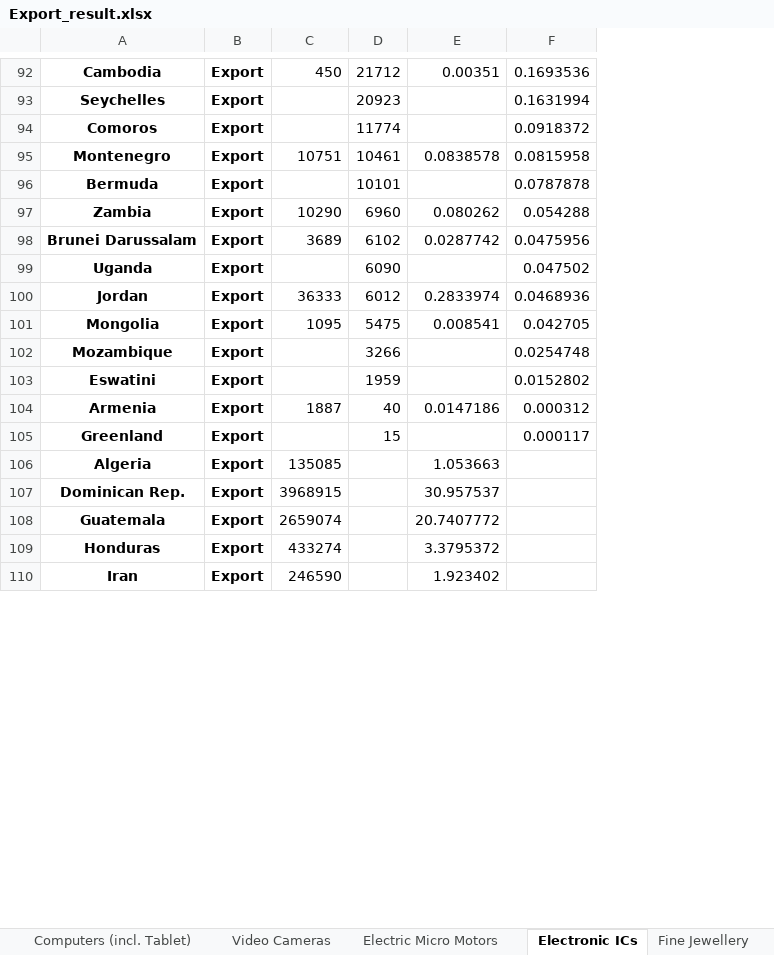
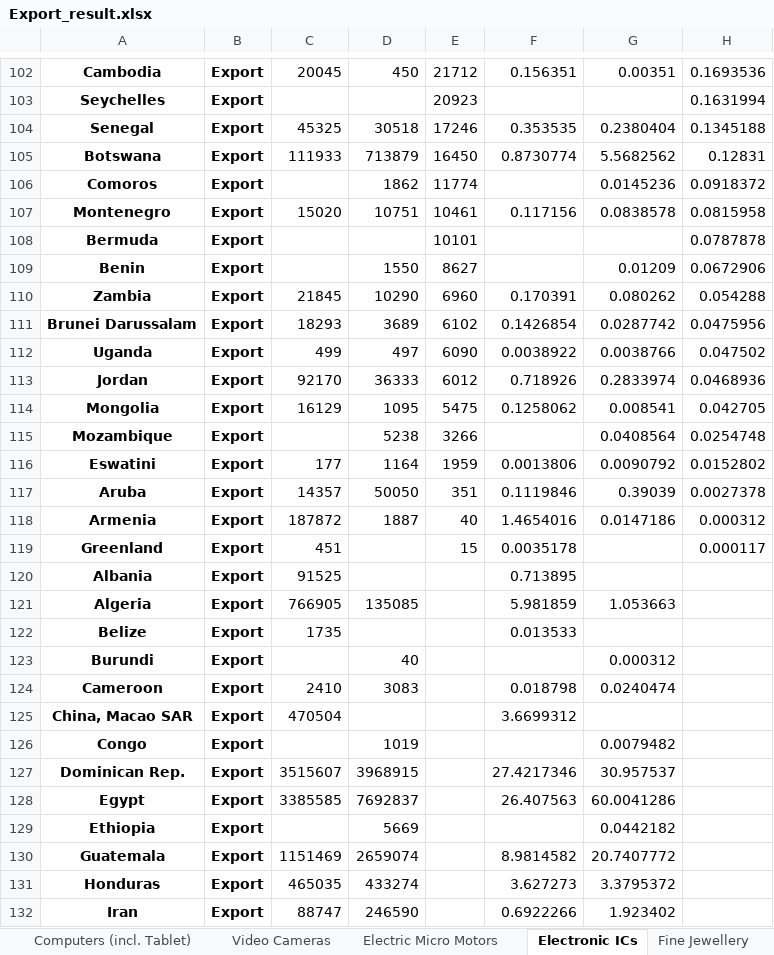
Before and after one commit to v-w-dev/World_commodity_trade_analysis, an Excel workbook: Export_result.xlsx, sheet Electronic ICs, drawn as a sheet; only a part is shown, gaps mark what is left out; values as stored, in another font and other column widths than the file's, no borders; addresses are those after the commit; the diff covers the shown part only; the diff names each change by its address in the sheet, - before the commit and + after, or states it on an @@ line.

```diff
--- a/Export_result.xlsx (sheet Electronic ICs)
+++ b/Export_result.xlsx (sheet Electronic ICs)
+column C, row 102: 20045; row 107: 15020; rows 110-116: 21845 | 18293 | 499 | 92170 | 16129 |  | 177; rows 118-119: 187872 | 451; row 121: 766905; row 127: 3515607; rows 130-132: 1151469 | 465035 | 88747
+column F, row 102: 0.156351; row 107: 0.117156; rows 110-116: 0.170391 | 0.1426854 | 0.0038922 | 0.718926 | 0.1258062 |  | 0.0013806; rows 118-119: 1.4654016 | 0.0035178; row 121: 5.981859; row 127: 27.4217346; rows 130-132: 8.9814582 | 3.627273 | 0.6922266
+row 104: Senegal | Export | 45325 | 30518 | 17246 | 0.353535 | 0.2380404 | 0.1345188
+row 105: Botswana | Export | 111933 | 713879 | 16450 | 0.8730774 | 5.5682562 | 0.12831
-D106: (empty)
+D106: 1862
-G106: (empty)
+G106: 0.0145236
+row 109: Benin | Export |  | 1550 | 8627 |  | 0.01209 | 0.0672906
-D112: (empty)
+D112: 497
-G112: (empty)
+G112: 0.0038766
-D115: (empty)
+D115: 5238
-G115: (empty)
+G115: 0.0408564
-D116: (empty)
+D116: 1164
-G116: (empty)
+G116: 0.0090792
+row 117: Aruba | Export | 14357 | 50050 | 351 | 0.1119846 | 0.39039 | 0.0027378
+row 120: Albania | Export | 91525 |  |  | 0.713895
+row 122: Belize | Export | 1735 |  |  | 0.013533
+row 123: Burundi | Export |  | 40 |  |  | 0.000312
+row 124: Cameroon | Export | 2410 | 3083 |  | 0.018798 | 0.0240474
+row 125: China, Macao SAR | Export | 470504 |  |  | 3.6699312
+row 126: Congo | Export |  | 1019 |  |  | 0.0079482
+row 128: Egypt | Export | 3385585 | 7692837 |  | 26.407563 | 60.0041286
+row 129: Ethiopia | Export |  | 5669 |  |  | 0.0442182
```
Also changed, not shown: 19 added rows, 20 edited cells and merged cells elsewhere in this sheet, sheet Computer Parts & Accessories, sheet Spirits, sheet Computers (incl. Tablet), sheet Wine, sheet Sound Recording Apparatus, sheet Video Recording Apparatus, 16 more sheets, 5 other files.
